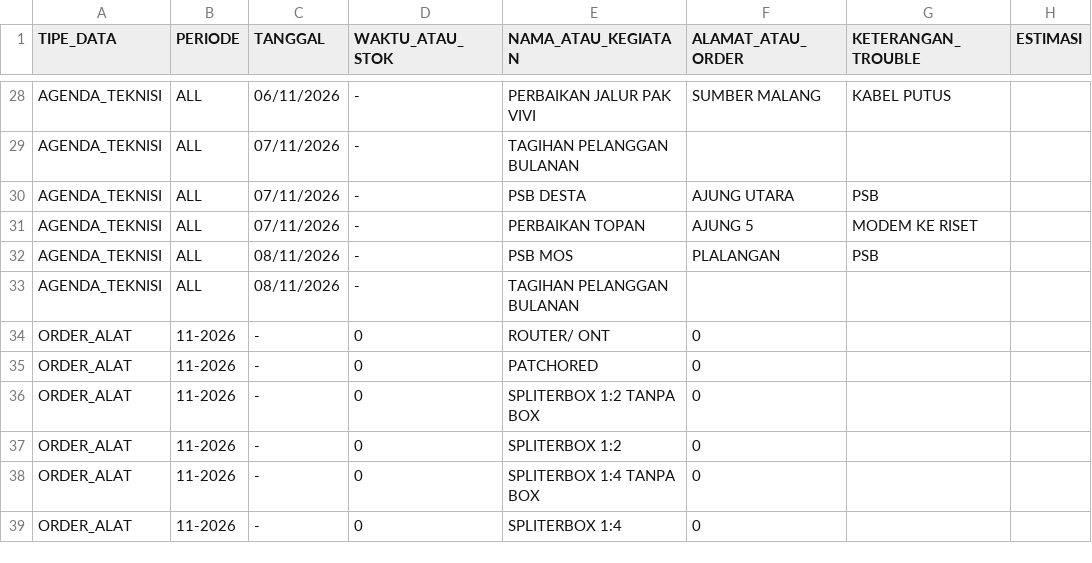
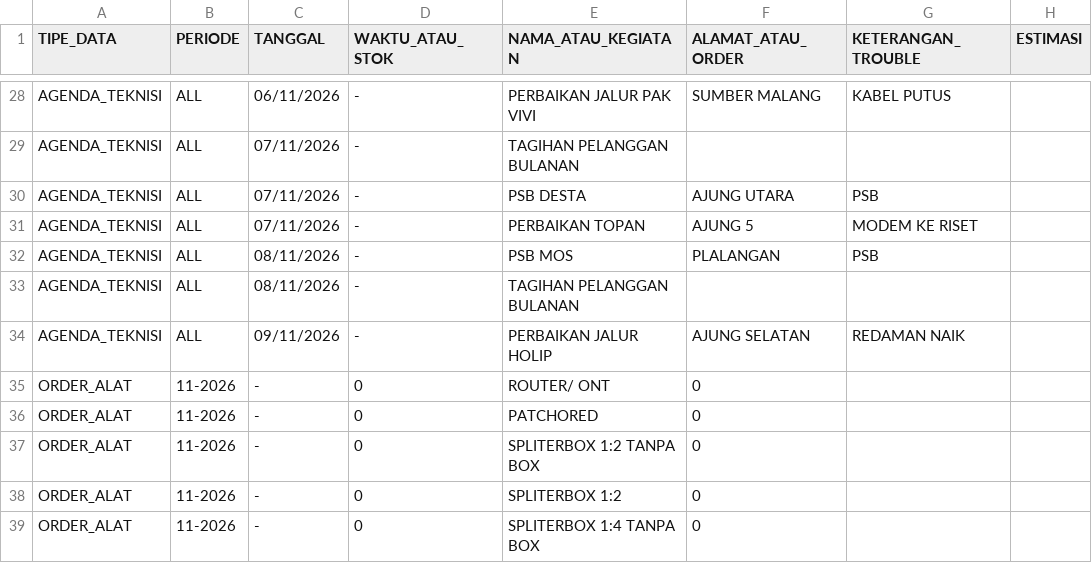
Before and after one commit to ilyasajha5-cpu/like-billing, a CSV file: database_operasional.csv, drawn as a sheet; only a part is shown, gaps mark what is left out; the shorter side is filled out with more unchanged rows; the diff names each change by its address in the sheet, - before the commit and + after, or states it on an @@ line.

Commit message:
Fast-Sync database_operasional.csv

```diff
--- a/database_operasional.csv
+++ b/database_operasional.csv
+row 34: AGENDA_TEKNISI | ALL | 09/11/2026 | - | PERBAIKAN JALUR HOLIP | AJUNG SELATAN | REDAMAN NAIK
```
